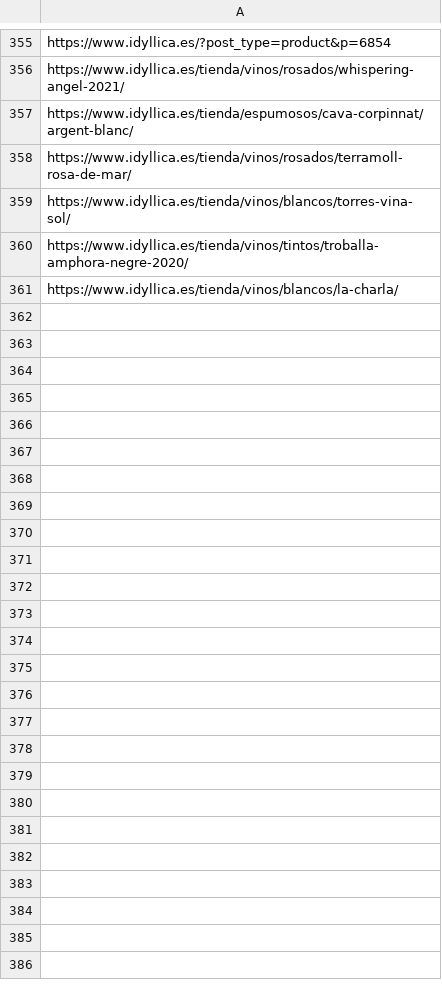
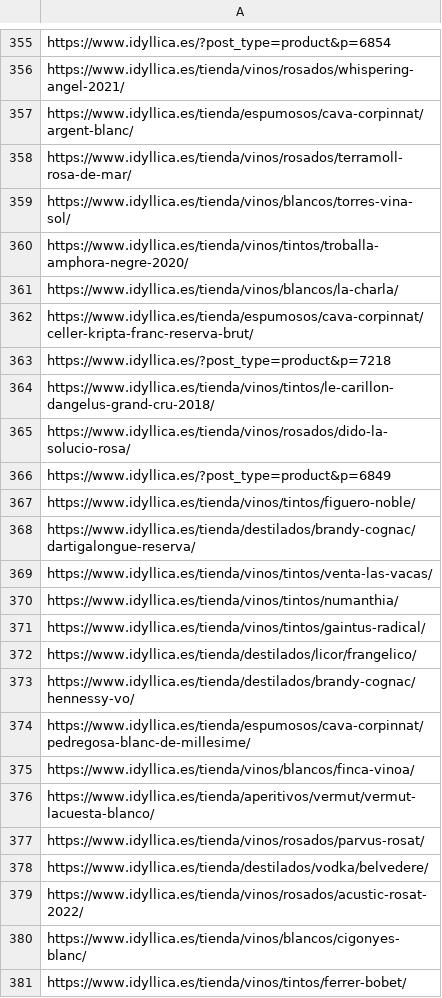
Before and after one commit to jcarrasquet/Seo_Idyllica, a CSV file: enviados_a_google.csv, drawn as a sheet; only a part is shown, gaps mark what is left out; the diff covers the shown part only; the diff names each change by its address in the sheet, - before the commit and + after, or states it on an @@ line.

```diff
--- a/enviados_a_google.csv
+++ b/enviados_a_google.csv
+row 362: https://www.idyllica.es/tienda/espumosos/cava-corpinnat/celler-kripta-franc-reserva-brut/
+row 363: https://www.idyllica.es/?post_type=product&p=7218
+row 364: https://www.idyllica.es/tienda/vinos/tintos/le-carillon-dangelus-grand-cru-2018/
+row 365: https://www.idyllica.es/tienda/vinos/rosados/dido-la-solucio-rosa/
+row 366: https://www.idyllica.es/?post_type=product&p=6849
+row 367: https://www.idyllica.es/tienda/vinos/tintos/figuero-noble/
+row 368: https://www.idyllica.es/tienda/destilados/brandy-cognac/dartigalongue-reserva/
+row 369: https://www.idyllica.es/tienda/vinos/tintos/venta-las-vacas/
+row 370: https://www.idyllica.es/tienda/vinos/tintos/numanthia/
+row 371: https://www.idyllica.es/tienda/vinos/tintos/gaintus-radical/
+row 372: https://www.idyllica.es/tienda/destilados/licor/frangelico/
+row 373: https://www.idyllica.es/tienda/destilados/brandy-cognac/hennessy-vo/
+row 374: https://www.idyllica.es/tienda/espumosos/cava-corpinnat/pedregosa-blanc-de-millesime/
+row 375: https://www.idyllica.es/tienda/vinos/blancos/finca-vinoa/
+row 376: https://www.idyllica.es/tienda/aperitivos/vermut/vermut-lacuesta-blanco/
+row 377: https://www.idyllica.es/tienda/vinos/rosados/parvus-rosat/
+row 378: https://www.idyllica.es/tienda/destilados/vodka/belvedere/
+row 379: https://www.idyllica.es/tienda/vinos/rosados/acustic-rosat-2022/
+row 380: https://www.idyllica.es/tienda/vinos/blancos/cigonyes-blanc/
+row 381: https://www.idyllica.es/tienda/vinos/tintos/ferrer-bobet/
```
Also changed, not shown: 10 added rows elsewhere in this file, 1 other file.
